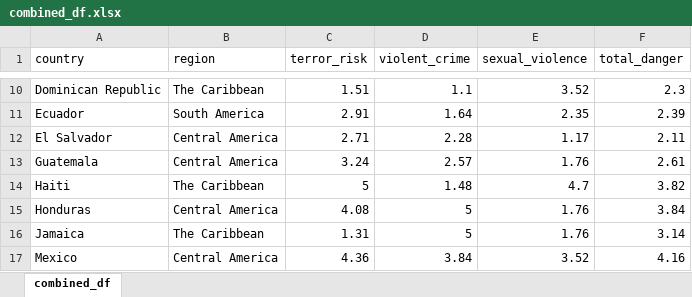
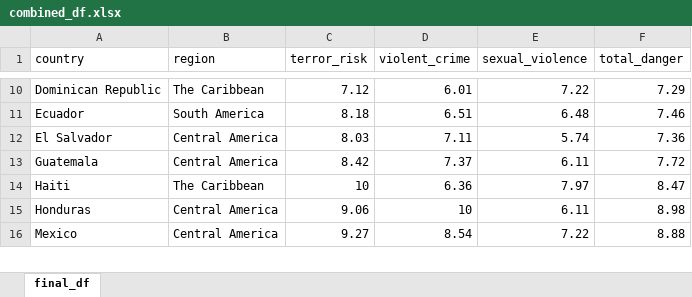
Before and after one commit to jcarterlab/Narcos, an Excel workbook: combined_df.xlsx, sheet final_df, drawn as a sheet; only a part is shown, gaps mark what is left out; values as stored, in another font and other column widths than the file's, no borders; removed rows and columns are numbered as before the commit, all else as after; the diff covers the shown part only; the diff names each change by its address in the sheet, - before the commit and + after, or states it on an @@ line.

```diff
--- a/combined_df.xlsx (sheet final_df)
+++ b/combined_df.xlsx (sheet final_df)
-sheet tab: combined_df
+sheet tab: final_df
-C10 (terror_risk): 1.51
+C10 (terror_risk): 7.12
-D10 (violent_crime): 1.1
+D10 (violent_crime): 6.01
-E10 (sexual_violence): 3.52
+E10 (sexual_violence): 7.22
-F10 (total_danger): 2.3
+F10 (total_danger): 7.29
-C11 (terror_risk): 2.91
+C11 (terror_risk): 8.18
-D11 (violent_crime): 1.64
+D11 (violent_crime): 6.51
-E11 (sexual_violence): 2.35
+E11 (sexual_violence): 6.48
-F11 (total_danger): 2.39
+F11 (total_danger): 7.46
-C12 (terror_risk): 2.71
+C12 (terror_risk): 8.03
-D12 (violent_crime): 2.28
+D12 (violent_crime): 7.11
-E12 (sexual_violence): 1.17
+E12 (sexual_violence): 5.74
-F12 (total_danger): 2.11
+F12 (total_danger): 7.36
-C13 (terror_risk): 3.24
+C13 (terror_risk): 8.42
-D13 (violent_crime): 2.57
+D13 (violent_crime): 7.37
-E13 (sexual_violence): 1.76
+E13 (sexual_violence): 6.11
-F13 (total_danger): 2.61
+F13 (total_danger): 7.72
-C14 (terror_risk): 5
+C14 (terror_risk): 10
-D14 (violent_crime): 1.48
+D14 (violent_crime): 6.36
-E14 (sexual_violence): 4.7
+E14 (sexual_violence): 7.97
-F14 (total_danger): 3.82
+F14 (total_danger): 8.47
-C15 (terror_risk): 4.08
+C15 (terror_risk): 9.06
-D15 (violent_crime): 5
+D15 (violent_crime): 10
-E15 (sexual_violence): 1.76
+E15 (sexual_violence): 6.11
-F15 (total_danger): 3.84
+F15 (total_danger): 8.98
-row 16: Jamaica | The Caribbean | 1.31 | 5 | 1.76 | 3.14
-C16 (terror_risk): 4.36
+C16 (terror_risk): 9.27
-D16 (violent_crime): 3.84
+D16 (violent_crime): 8.54
-E16 (sexual_violence): 3.52
+E16 (sexual_violence): 7.22
-F16 (total_danger): 4.16
+F16 (total_danger): 8.88
```
Also changed, not shown: 1 removed row and 56 edited cells elsewhere in this sheet, 2 other files.
